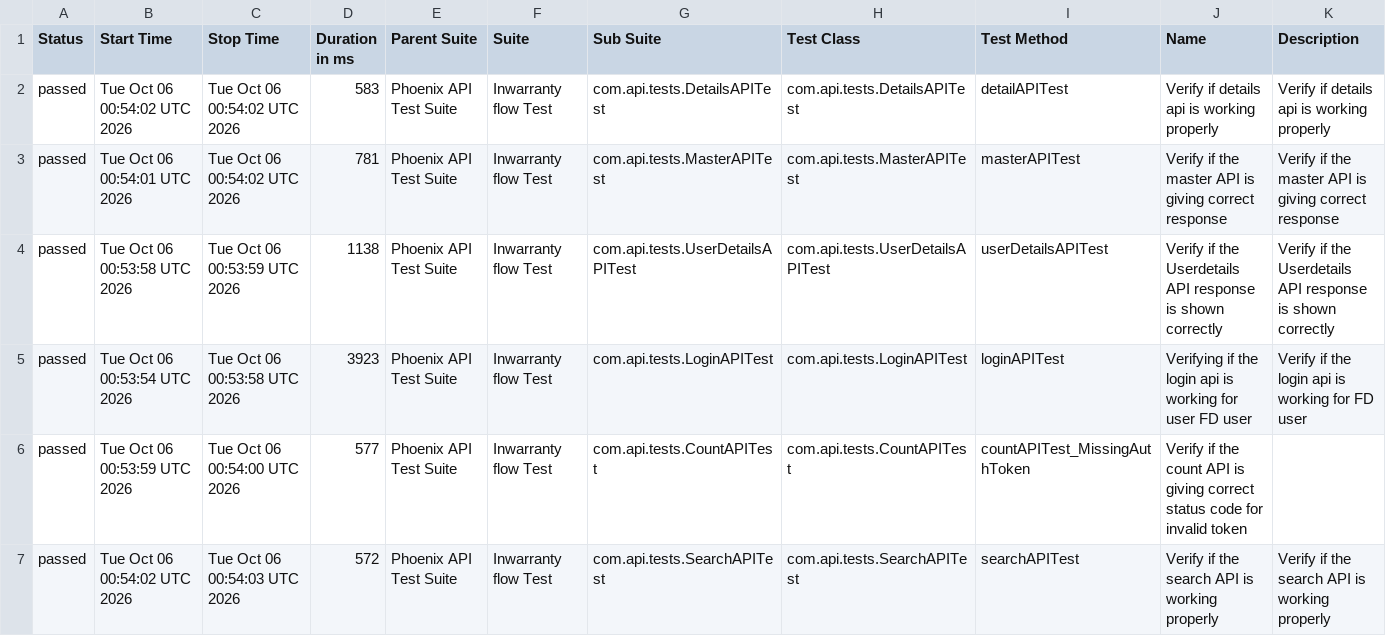
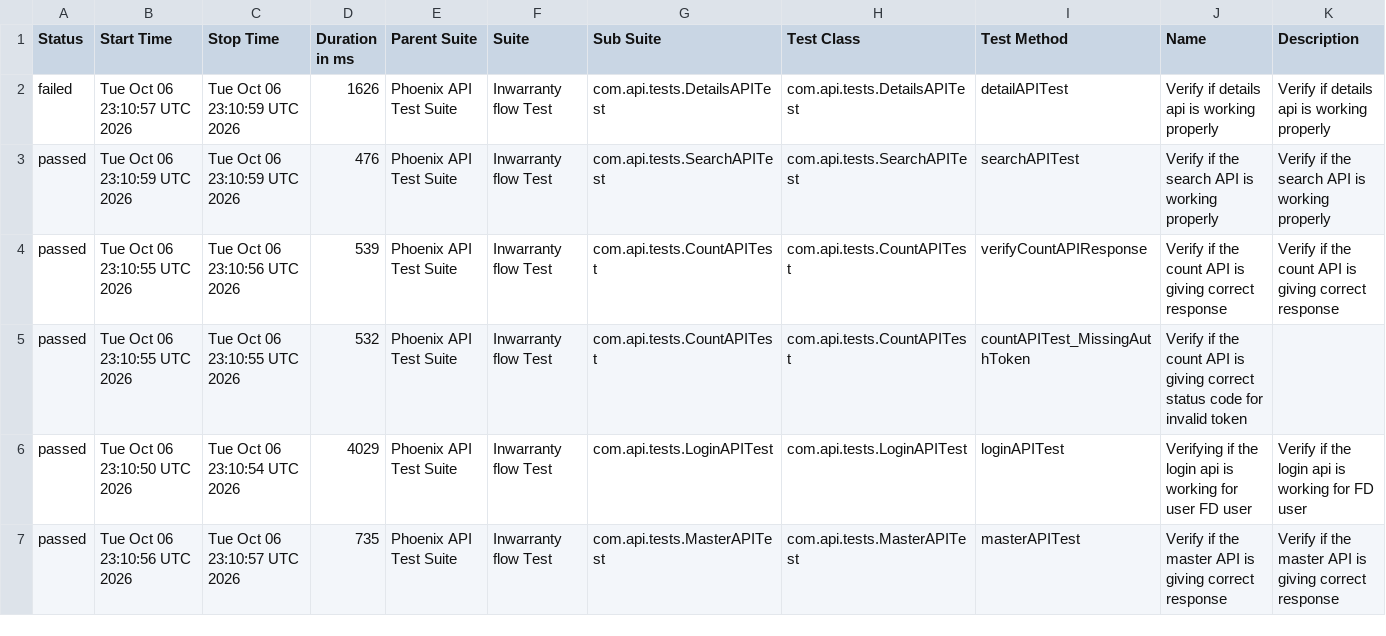
Before and after one commit to srinivaskinik/AutomationFramework-Phoenix-RestAssured, a CSV file: data/suites.csv, drawn as a sheet; only a part is shown; the diff covers the shown part only.

```diff
--- a/data/suites.csv
+++ b/data/suites.csv
@@ -1,7 +1,7 @@
 "Status","Start Time","Stop Time","Duration in ms","Parent Suite","Suite","Sub Suite","Test Class","Test Method","Name","Description"
-"passed","Tue Oct 06 00:54:02 UTC 2026","Tue Oct 06 00:54:02 UTC 2026","583","Phoenix API Test Suite","Inwarranty flow Test","com.api.tests.DetailsAPITest","com.api.tests.DetailsAPITest","detailAPITest","Verify if details api is working properly","Verify if details api is working properly"
-"passed","Tue Oct 06 00:54:01 UTC 2026","Tue Oct 06 00:54:02 UTC 2026","781","Phoenix API Test Suite","Inwarranty flow Test","com.api.tests.MasterAPITest","com.api.tests.MasterAPITest","masterAPITest","Verify if the master API is giving correct response","Verify if the master API is giving correct response"
-"passed","Tue Oct 06 00:53:58 UTC 2026","Tue Oct 06 00:53:59 UTC 2026","1138","Phoenix API Test Suite","Inwarranty flow Test","com.api.tests.UserDetailsAPITest","com.api.tests.UserDetailsAPITest","userDetailsAPITest","Verify if the Userdetails API response is shown correctly","Verify if the Userdetails API response is shown correctly"
-"passed","Tue Oct 06 00:53:54 UTC 2026","Tue Oct 06 00:53:58 UTC 2026","3923","Phoenix API Test Suite","Inwarranty flow Test","com.api.tests.LoginAPITest","com.api.tests.LoginAPITest","loginAPITest","Verifying if the login api is working for user FD user","Verify if the login api is working for FD user"
-"passed","Tue Oct 06 00:53:59 UTC 2026","Tue Oct 06 00:54:00 UTC 2026","577","Phoenix API Test Suite","Inwarranty flow Test","com.api.tests.CountAPITest","com.api.tests.CountAPITest","countAPITest_MissingAuthToken","Verify if the count API is giving correct status code for invalid token",""
-"passed","Tue Oct 06 00:54:02 UTC 2026","Tue Oct 06 00:54:03 UTC 2026","572","Phoenix API Test Suite","Inwarranty flow Test","com.api.tests.SearchAPITest","com.api.tests.SearchAPITest","searchAPITest","Verify if the search API is working properly","Verify if the search API is working properly"
+"failed","Tue Oct 06 23:10:57 UTC 2026","Tue Oct 06 23:10:59 UTC 2026","1626","Phoenix API Test Suite","Inwarranty flow Test","com.api.tests.DetailsAPITest","com.api.tests.DetailsAPITest","detailAPITest","Verify if details api is working properly","Verify if details api is working properly"
+"passed","Tue Oct 06 23:10:59 UTC 2026","Tue Oct 06 23:10:59 UTC 2026","476","Phoenix API Test Suite","Inwarranty flow Test","com.api.tests.SearchAPITest","com.api.tests.SearchAPITest","searchAPITest","Verify if the search API is working properly","Verify if the search API is working properly"
+"passed","Tue Oct 06 23:10:55 UTC 2026","Tue Oct 06 23:10:56 UTC 2026","539","Phoenix API Test Suite","Inwarranty flow Test","com.api.tests.CountAPITest","com.api.tests.CountAPITest","verifyCountAPIResponse","Verify if the count API is giving correct response","Verify if the count API is giving correct response"
+"passed","Tue Oct 06 23:10:55 UTC 2026","Tue Oct 06 23:10:55 UTC 2026","532","Phoenix API Test Suite","Inwarranty flow Test","com.api.tests.CountAPITest","com.api.tests.CountAPITest","countAPITest_MissingAuthToken","Verify if the count API is giving correct status code for invalid token",""
+"passed","Tue Oct 06 23:10:50 UTC 2026","Tue Oct 06 23:10:54 UTC 2026","4029","Phoenix API Test Suite","Inwarranty flow Test","com.api.tests.LoginAPITest","com.api.tests.LoginAPITest","loginAPITest","Verifying if the login api is working for user FD user","Verify if the login api is working for FD user"
+"passed","Tue Oct 06 23:10:56 UTC 2026","Tue Oct 06 23:10:57 UTC 2026","735","Phoenix API Test Suite","Inwarranty flow Test","com.api.tests.MasterAPITest","com.api.tests.MasterAPITest","masterAPITest","Verify if the master API is giving correct response","Verify if the master API is giving correct response"
```
Also changed, not shown: 1 added row, 1 removed row and 7 edited cells elsewhere in this file, data/behaviors.csv, 56 other files.
